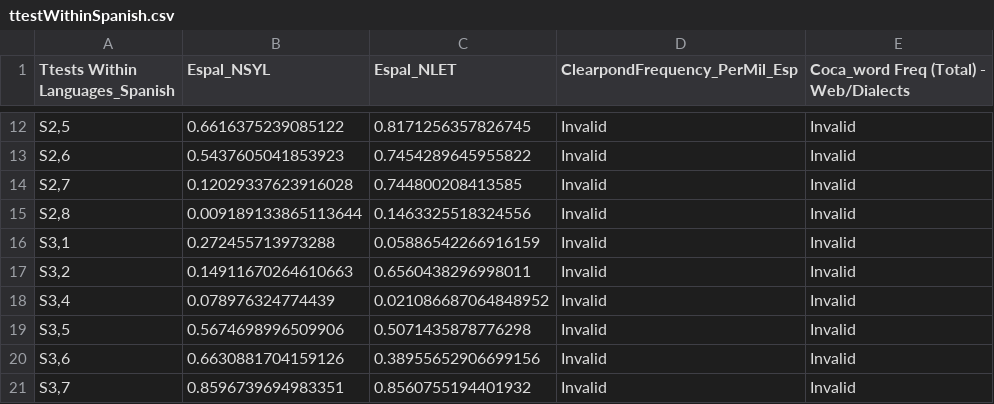
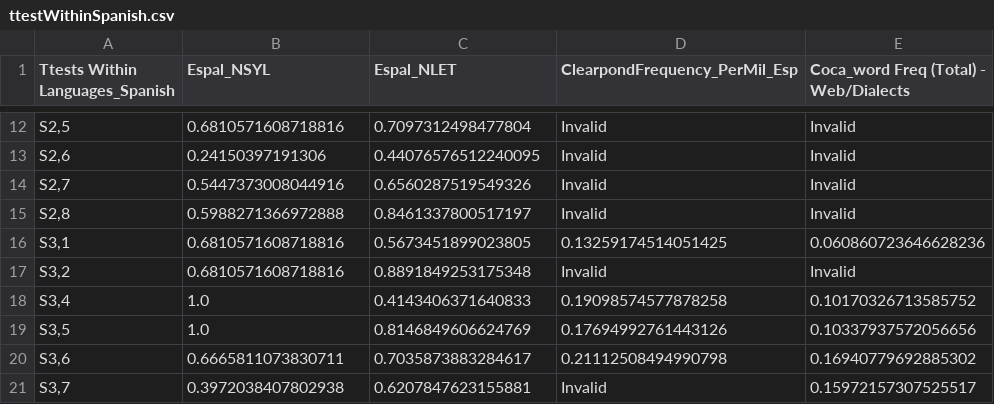
Before and after one commit to lokesh12345678910/SetMatchingMADR, a CSV file: changed_trialOutput/ttestWithinSpanish.csv, drawn as a sheet; only a part is shown, gaps mark what is left out; the diff covers the shown part only.

```diff
--- a/changed_trialOutput/ttestWithinSpanish.csv
+++ b/changed_trialOutput/ttestWithinSpanish.csv
@@ -12,10 +12,10 @@ Ttests Within Languages_Spanish,Espal_NSYL,Espal_NLET,ClearpondFrequency_PerMil_
-"S2,5",0.6616375239085122,0.8171256357826745,Invalid,Invalid
-"S2,6",0.5437605041853923,0.7454289645955822,Invalid,Invalid
-"S2,7",0.12029337623916028,0.744800208413585,Invalid,Invalid
-"S2,8",0.009189133865113644,0.1463325518324556,Invalid,Invalid
-"S3,1",0.272455713973288,0.05886542266916159,Invalid,Invalid
-"S3,2",0.14911670264610663,0.6560438296998011,Invalid,Invalid
-"S3,4",0.078976324774439,0.021086687064848952,Invalid,Invalid
-"S3,5",0.5674698996509906,0.5071435878776298,Invalid,Invalid
-"S3,6",0.6630881704159126,0.38955652906699156,Invalid,Invalid
-"S3,7",0.8596739694983351,0.8560755194401932,Invalid,Invalid
+"S2,5",0.6810571608718816,0.7097312498477804,Invalid,Invalid
+"S2,6",0.24150397191306,0.44076576512240095,Invalid,Invalid
+"S2,7",0.5447373008044916,0.6560287519549326,Invalid,Invalid
+"S2,8",0.5988271366972888,0.8461337800517197,Invalid,Invalid
+"S3,1",0.6810571608718816,0.5673451899023805,0.13259174514051425,0.060860723646628236
+"S3,2",0.6810571608718816,0.8891849253175348,Invalid,Invalid
+"S3,4",1.0,0.4143406371640833,0.19098574577878258,0.10170326713585752
+"S3,5",1.0,0.8146849606624769,0.17694992761443126,0.10337937572056656
+"S3,6",0.6665811073830711,0.7035873883284617,0.21112508494990798,0.16940779692885302
+"S3,7",0.3972038407802938,0.6207847623155881,Invalid,0.15972157307525517
```
Also changed, not shown: 155 edited cells elsewhere in this file, changed_trialOutput/acrossLanguageTTests.csv, changed_trialOutput/ttestAcrossEnglishAndSpanish.csv, 19 other files.
